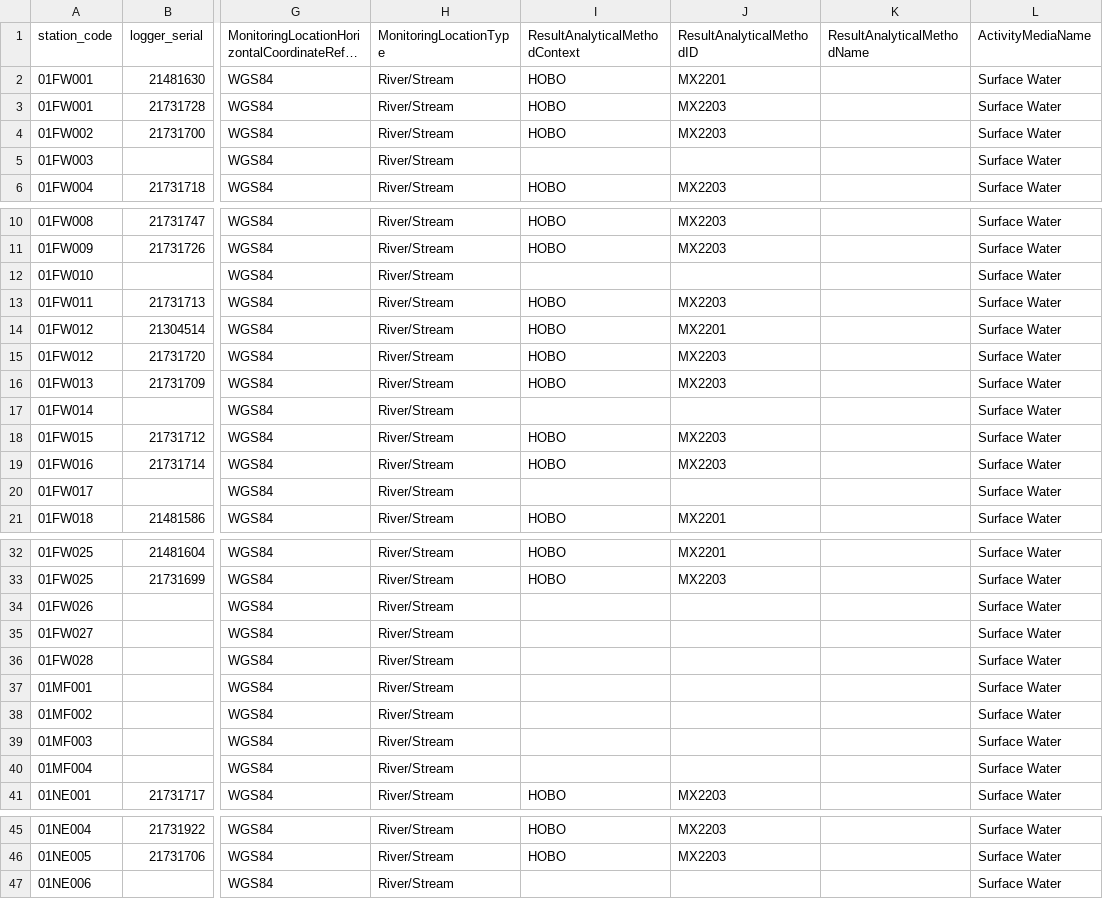
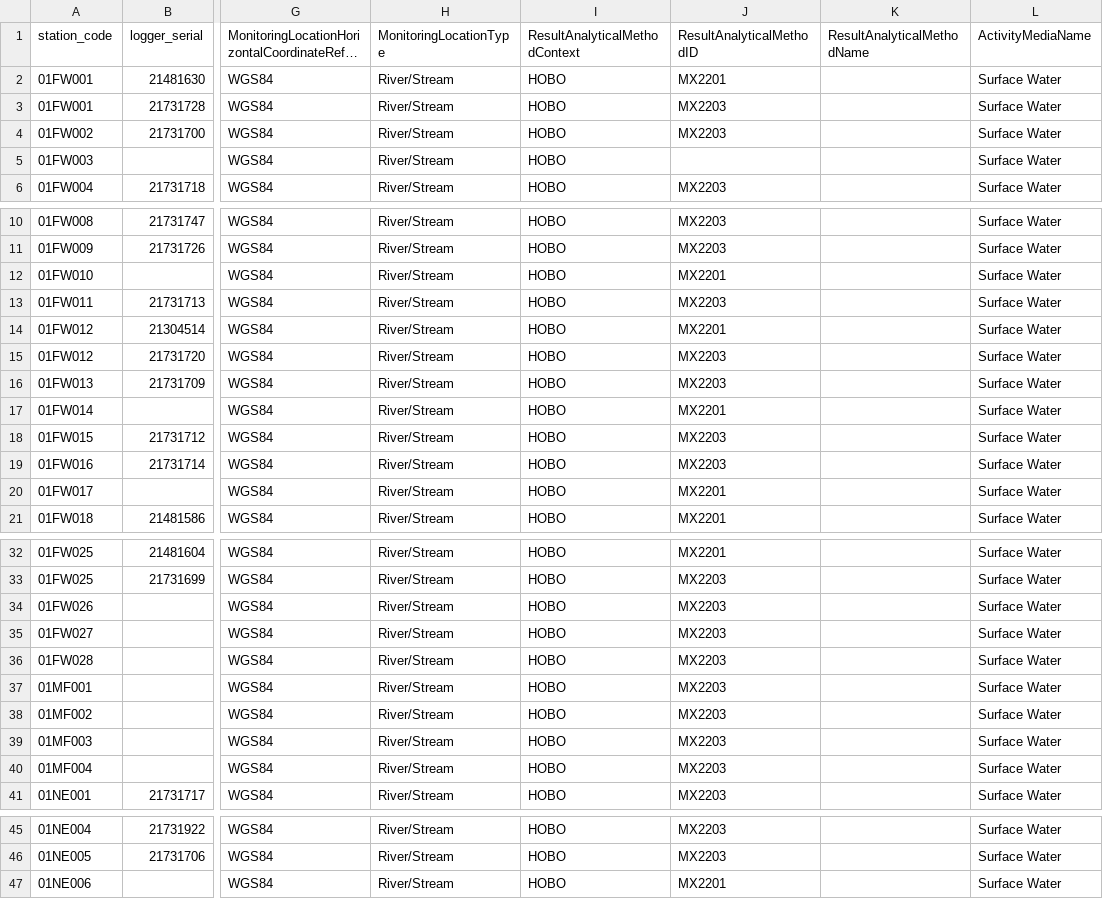
Before and after one commit to maziyardowlat/pacific_data_script, a CSV file: NHG_STloggers_mapping_full 1_SJD(stations).csv, drawn as a sheet; only a part is shown, gaps mark what is left out; long unchanged cells end in …; the diff names each change by its address in the sheet, - before the commit and + after, or states it on an @@ line.

```diff
--- a/NHG_STloggers_mapping_full 1_SJD(stations).csv
+++ b/NHG_STloggers_mapping_full 1_SJD(stations).csv
-I5 (ResultAnalyticalMethodContext): (empty)
+I5 (ResultAnalyticalMethodContext): HOBO
-I12 (ResultAnalyticalMethodContext): (empty)
+I12 (ResultAnalyticalMethodContext): HOBO
-J12 (ResultAnalyticalMethodID): (empty)
+J12 (ResultAnalyticalMethodID): MX2201
-I17 (ResultAnalyticalMethodContext): (empty)
+I17 (ResultAnalyticalMethodContext): HOBO
-J17 (ResultAnalyticalMethodID): (empty)
+J17 (ResultAnalyticalMethodID): MX2201
-I20 (ResultAnalyticalMethodContext): (empty)
+I20 (ResultAnalyticalMethodContext): HOBO
-J20 (ResultAnalyticalMethodID): (empty)
+J20 (ResultAnalyticalMethodID): MX2201
-I34:I40 (ResultAnalyticalMethodContext): (empty)
+I34:I40 (ResultAnalyticalMethodContext): HOBO
-J34:J40 (ResultAnalyticalMethodID): (empty)
+J34:J40 (ResultAnalyticalMethodID): MX2203
-I47 (ResultAnalyticalMethodContext): (empty)
+I47 (ResultAnalyticalMethodContext): HOBO
-J47 (ResultAnalyticalMethodID): (empty)
+J47 (ResultAnalyticalMethodID): MX2201
```
Also changed, not shown: NHG_Station_Summary_Stephen.csv, 2 other files.
